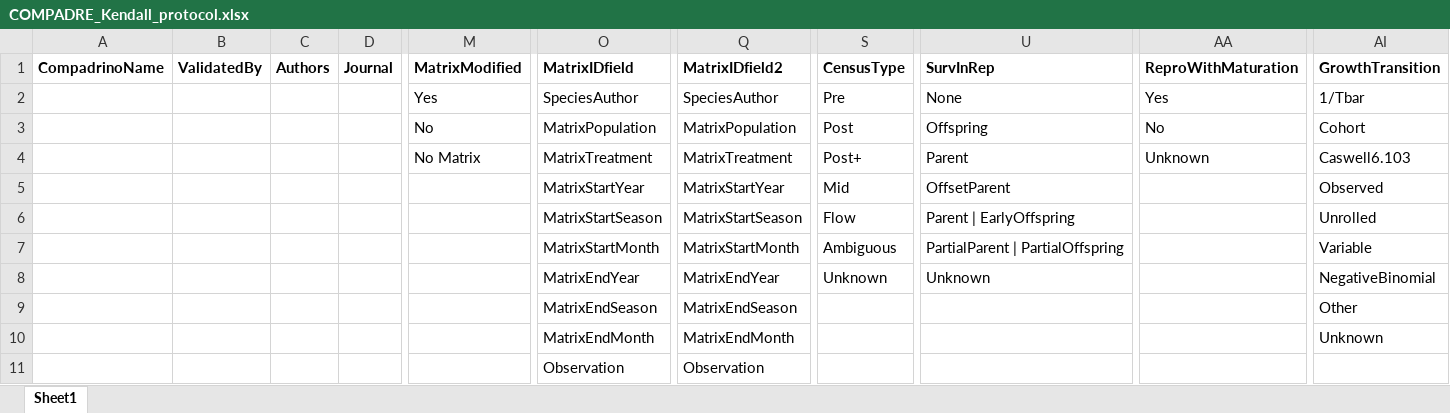
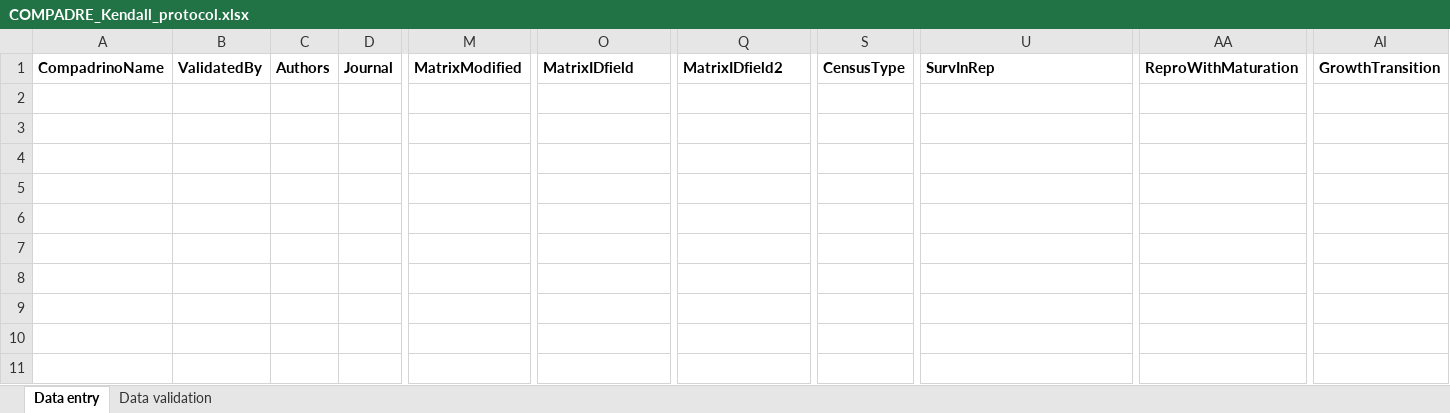
Before and after one commit to BruceKendall/MPM-errors, an Excel workbook: reports/COMPADRE_Kendall_protocol.xlsx, sheet Data entry, drawn as a sheet; only a part is shown, gaps mark what is left out; values as stored, in another font and other column widths than the file's, no borders; rows hold the shown columns only; the diff names each change by its address in the sheet, - before the commit and + after, or states it on an @@ line.

Commit message:
Added drop-down lists for the fields with fixed responses

```diff
--- a/reports/COMPADRE_Kendall_protocol.xlsx (sheet Data entry)
+++ b/reports/COMPADRE_Kendall_protocol.xlsx (sheet Data entry)
-sheet tab: Sheet1
+sheet tab: Data entry
+sheet tab: Data validation
-row 2:  |  |  |  | Yes | SpeciesAuthor | SpeciesAuthor | Pre | None | Yes | 1/Tbar
-row 3:  |  |  |  | No | MatrixPopulation | MatrixPopulation | Post | Offspring | No | Cohort
-row 4:  |  |  |  | No Matrix | MatrixTreatment | MatrixTreatment | Post+ | Parent | Unknown | Caswell6.103
-row 5:  |  |  |  |  | MatrixStartYear | MatrixStartYear | Mid | OffsetParent |  | Observed
-row 6:  |  |  |  |  | MatrixStartSeason | MatrixStartSeason | Flow | Parent | EarlyOffspring |  | Unrolled
-row 7:  |  |  |  |  | MatrixStartMonth | MatrixStartMonth | Ambiguous | PartialParent | PartialOffspring |  | Variable
-row 8:  |  |  |  |  | MatrixEndYear | MatrixEndYear | Unknown | Unknown |  | NegativeBinomial
-row 9:  |  |  |  |  | MatrixEndSeason | MatrixEndSeason |  |  |  | Other
-row 10:  |  |  |  |  | MatrixEndMonth | MatrixEndMonth |  |  |  | Unknown
-row 11:  |  |  |  |  | Observation | Observation
```
